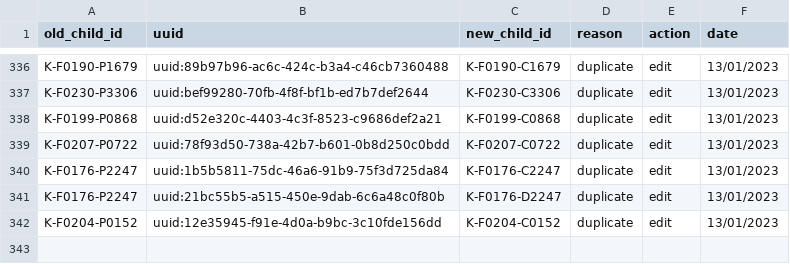
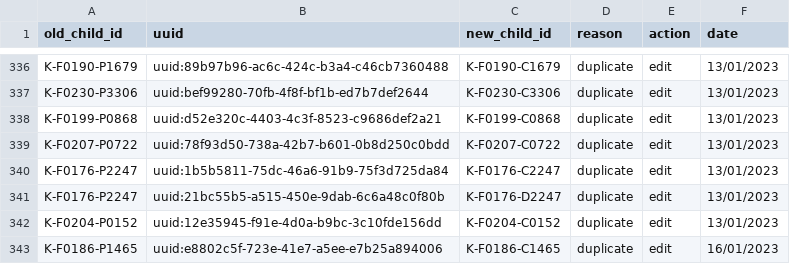
Before and after one commit to SwissTPH/timci, a CSV file: inst/extdata/cleaning/day0_duplicate_correction_kenya.csv, drawn as a sheet; only a part is shown, gaps mark what is left out; the diff names each change by its address in the sheet, - before the commit and + after, or states it on an @@ line.

Commit message:
Update Kenya correction

```diff
--- a/inst/extdata/cleaning/day0_duplicate_correction_kenya.csv
+++ b/inst/extdata/cleaning/day0_duplicate_correction_kenya.csv
+row 343: K-F0186-P1465 | uuid:e8802c5f-723e-41e7-a5ee-e7b25a894006 | K-F0186-C1465 | duplicate | edit | 16/01/2023
```
